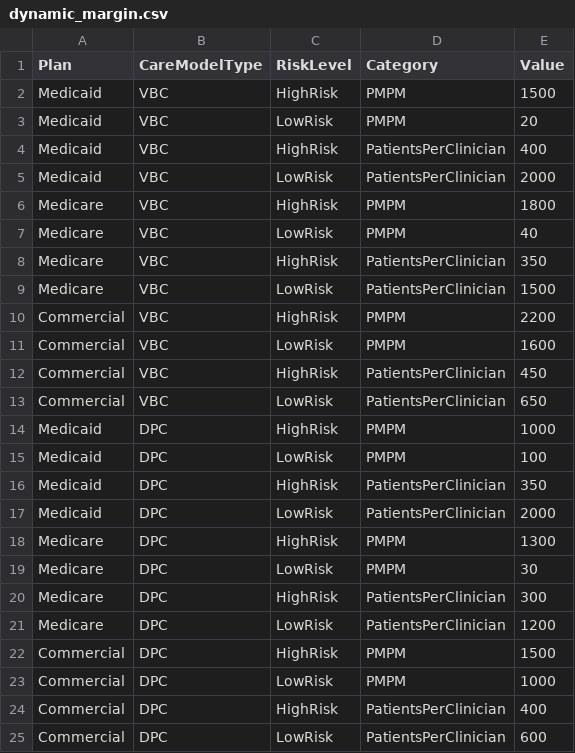
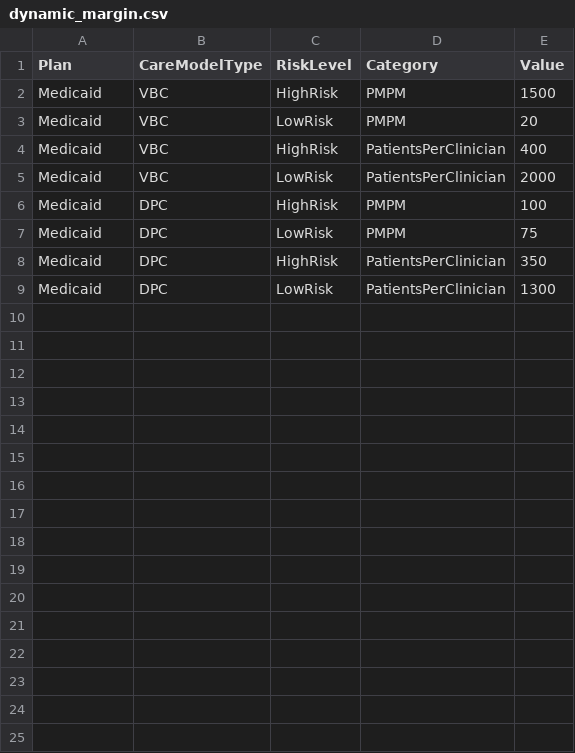
Before and after one commit to evanbrociner/evanbrociner.github.io, a CSV file: static/dynamic_margin.csv, drawn as a sheet.

```diff
--- a/static/dynamic_margin.csv
+++ b/static/dynamic_margin.csv
@@ -5,21 +5,5 @@ Medicaid,VBC,HighRisk,PatientsPerClinician,400
 Medicaid,VBC,LowRisk,PatientsPerClinician,2000
-Medicare,VBC,HighRisk,PMPM,1800
-Medicare,VBC,LowRisk,PMPM,40
-Medicare,VBC,HighRisk,PatientsPerClinician,350
-Medicare,VBC,LowRisk,PatientsPerClinician,1500
-Commercial,VBC,HighRisk,PMPM,2200
-Commercial,VBC,LowRisk,PMPM,1600
-Commercial,VBC,HighRisk,PatientsPerClinician,450
-Commercial,VBC,LowRisk,PatientsPerClinician,650
-Medicaid,DPC,HighRisk,PMPM,1000
-Medicaid,DPC,LowRisk,PMPM,100
+Medicaid,DPC,HighRisk,PMPM,100
+Medicaid,DPC,LowRisk,PMPM,75
 Medicaid,DPC,HighRisk,PatientsPerClinician,350
-Medicaid,DPC,LowRisk,PatientsPerClinician,2000
-Medicare,DPC,HighRisk,PMPM,1300
-Medicare,DPC,LowRisk,PMPM,30
-Medicare,DPC,HighRisk,PatientsPerClinician,300
-Medicare,DPC,LowRisk,PatientsPerClinician,1200
-Commercial,DPC,HighRisk,PMPM,1500
-Commercial,DPC,LowRisk,PMPM,1000
-Commercial,DPC,HighRisk,PatientsPerClinician,400
-Commercial,DPC,LowRisk,PatientsPerClinician,600
+Medicaid,DPC,LowRisk,PatientsPerClinician,1300
```
Also changed, not shown: 3 other files.
